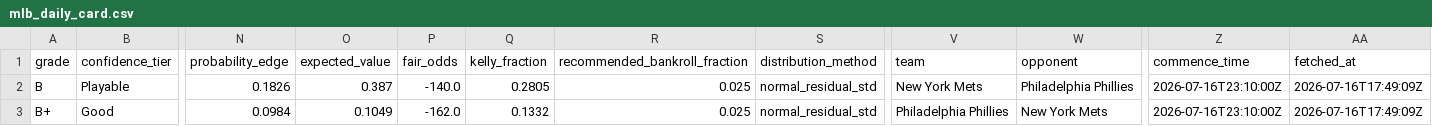
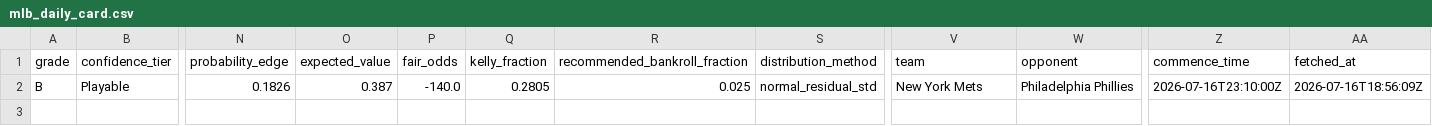
Before and after one commit to judebollera75-ops/mlb-ai-model, a CSV file: outputs/mlb_daily_card.csv, drawn as a sheet; only a part is shown, gaps mark what is left out; rows hold the shown columns only; the diff names each change by its address in the sheet, - before the commit and + after, or states it on an @@ line.

```diff
--- a/outputs/mlb_daily_card.csv
+++ b/outputs/mlb_daily_card.csv
-AA2 (fetched_at): 2026-07-16T17:49:09Z
+AA2 (fetched_at): 2026-07-16T18:56:09Z
-row 3: B+ | Good | 0.0984 | 0.1049 | -162.0 | 0.1332 | 0.025 | normal_residual_std | Philadelphia Phillies | New York Mets | 2026-07-16T23:10:00Z | 2026-07-16T17:49:09Z
```
Also changed, not shown: outputs/history/mlb_bet_results.csv, 3 other files.
